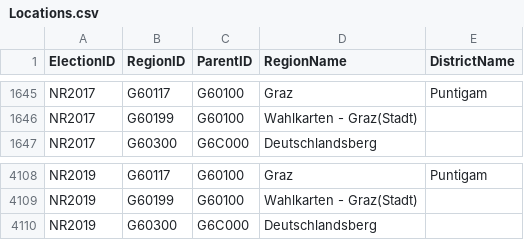
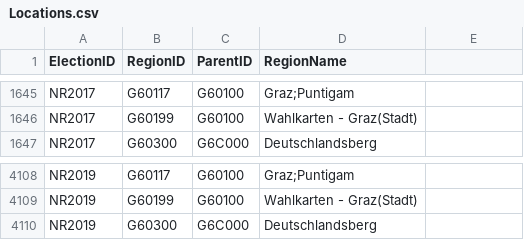
Before and after one commit to tugraz-isds/datasets, a CSV file: elections_at/Locations.csv, drawn as a sheet; only a part is shown, gaps mark what is left out; the diff covers the shown part only; the diff names each change by its address in the sheet, - before the commit and + after, or states it on an @@ line.

Commit message:
concatinated region and district name

```diff
--- a/elections_at/Locations.csv
+++ b/elections_at/Locations.csv
-E1: DistrictName
+E1: (empty)
-D1645 (RegionName): Graz
+D1645 (RegionName): Graz;Puntigam
-E1645: Puntigam
+E1645: (empty)
-D4108 (RegionName): Graz
+D4108 (RegionName): Graz;Puntigam
-E4108: Puntigam
+E4108: (empty)
```
Also changed, not shown: 64 edited cells elsewhere in this file.
